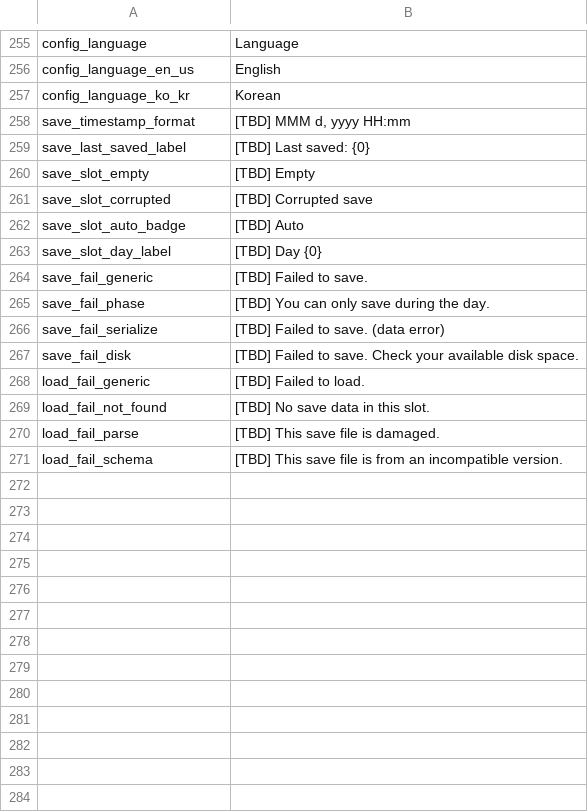
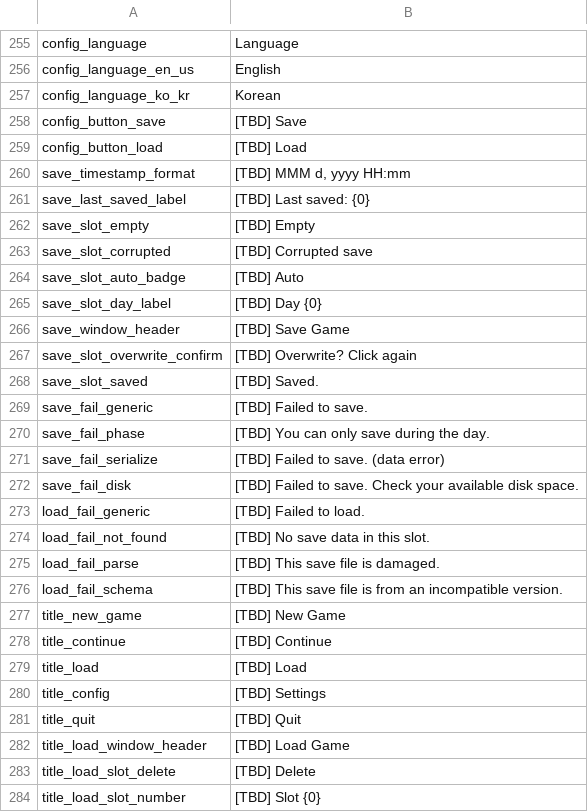
Before and after one commit to JoKangHyeon/TowerAndDragon, a CSV file: Assets/StreamingAssets/Localization/en_us.csv, drawn as a sheet; only a part is shown, gaps mark what is left out; the diff names each change by its address in the sheet, - before the commit and + after, or states it on an @@ line.

```diff
--- a/Assets/StreamingAssets/Localization/en_us.csv
+++ b/Assets/StreamingAssets/Localization/en_us.csv
+row 258: config_button_save | [TBD] Save
+row 259: config_button_load | [TBD] Load
+row 266: save_window_header | [TBD] Save Game
+row 267: save_slot_overwrite_confirm | [TBD] Overwrite? Click again
+row 268: save_slot_saved | [TBD] Saved.
+row 277: title_new_game | [TBD] New Game
+row 278: title_continue | [TBD] Continue
+row 279: title_load | [TBD] Load
+row 280: title_config | [TBD] Settings
+row 281: title_quit | [TBD] Quit
+row 282: title_load_window_header | [TBD] Load Game
+row 283: title_load_slot_delete | [TBD] Delete
+row 284: title_load_slot_number | [TBD] Slot {0}
```
Also changed, not shown: Assets/StreamingAssets/Localization/ko_kr.csv, 57 other files.
